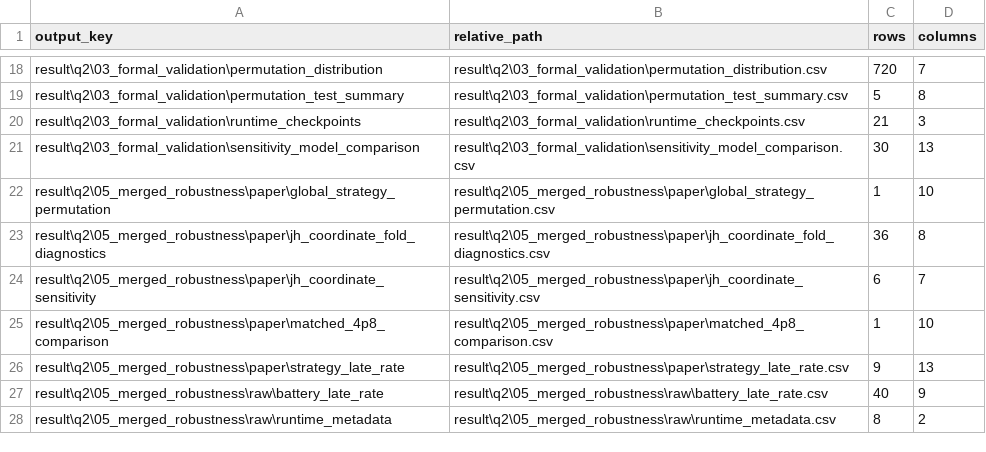
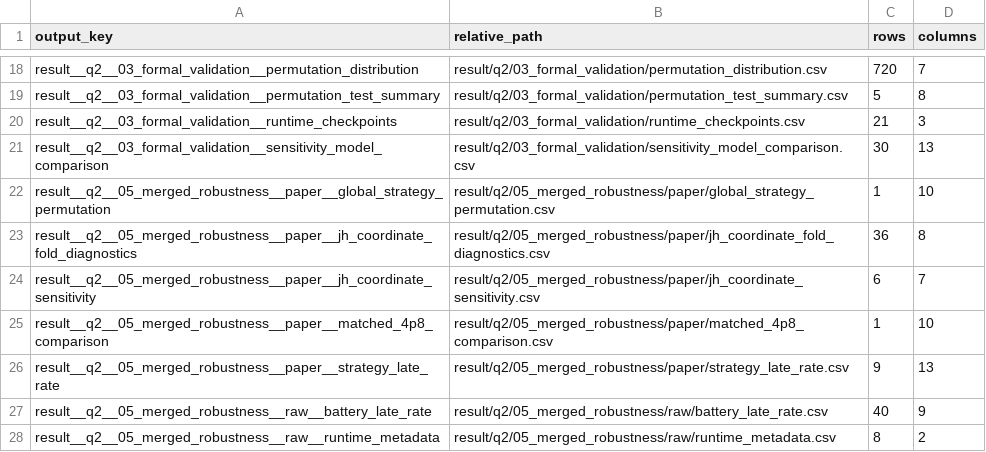
Before and after one commit to Aufpa33en/Celianbei-A, a CSV file: result/q2/result_manifest.csv, drawn as a sheet; only a part is shown, gaps mark what is left out; the diff covers the shown part only; the diff names each change by its address in the sheet, - before the commit and + after, or states it on an @@ line.

Commit message:
fix: normalize Q2 manifest paths

```diff
--- a/result/q2/result_manifest.csv
+++ b/result/q2/result_manifest.csv
-A18 (output_key): result\q2\03_formal_validation\permutation_distribution
+A18 (output_key): result__q2__03_formal_validation__permutation_distribution
-B18 (relative_path): result\q2\03_formal_validation\permutation_distribution.csv
+B18 (relative_path): result/q2/03_formal_validation/permutation_distribution.csv
-A19 (output_key): result\q2\03_formal_validation\permutation_test_summary
+A19 (output_key): result__q2__03_formal_validation__permutation_test_summary
-B19 (relative_path): result\q2\03_formal_validation\permutation_test_summary.csv
+B19 (relative_path): result/q2/03_formal_validation/permutation_test_summary.csv
-A20 (output_key): result\q2\03_formal_validation\runtime_checkpoints
+A20 (output_key): result__q2__03_formal_validation__runtime_checkpoints
-B20 (relative_path): result\q2\03_formal_validation\runtime_checkpoints.csv
+B20 (relative_path): result/q2/03_formal_validation/runtime_checkpoints.csv
-A21 (output_key): result\q2\03_formal_validation\sensitivity_model_comparison
+A21 (output_key): result__q2__03_formal_validation__sensitivity_model_comparison
-B21 (relative_path): result\q2\03_formal_validation\sensitivity_model_comparison.csv
+B21 (relative_path): result/q2/03_formal_validation/sensitivity_model_comparison.csv
-A22 (output_key): result\q2\05_merged_robustness\paper\global_strategy_permutation
+A22 (output_key): result__q2__05_merged_robustness__paper__global_strategy_permutation
-B22 (relative_path): result\q2\05_merged_robustness\paper\global_strategy_permutation.csv
+B22 (relative_path): result/q2/05_merged_robustness/paper/global_strategy_permutation.csv
-A23 (output_key): result\q2\05_merged_robustness\paper\jh_coordinate_fold_diagnostics
+A23 (output_key): result__q2__05_merged_robustness__paper__jh_coordinate_fold_diagnostics
-B23 (relative_path): result\q2\05_merged_robustness\paper\jh_coordinate_fold_diagnostics.csv
+B23 (relative_path): result/q2/05_merged_robustness/paper/jh_coordinate_fold_diagnostics.csv
-A24 (output_key): result\q2\05_merged_robustness\paper\jh_coordinate_sensitivity
+A24 (output_key): result__q2__05_merged_robustness__paper__jh_coordinate_sensitivity
-B24 (relative_path): result\q2\05_merged_robustness\paper\jh_coordinate_sensitivity.csv
+B24 (relative_path): result/q2/05_merged_robustness/paper/jh_coordinate_sensitivity.csv
-A25 (output_key): result\q2\05_merged_robustness\paper\matched_4p8_comparison
+A25 (output_key): result__q2__05_merged_robustness__paper__matched_4p8_comparison
-B25 (relative_path): result\q2\05_merged_robustness\paper\matched_4p8_comparison.csv
+B25 (relative_path): result/q2/05_merged_robustness/paper/matched_4p8_comparison.csv
-A26 (output_key): result\q2\05_merged_robustness\paper\strategy_late_rate
+A26 (output_key): result__q2__05_merged_robustness__paper__strategy_late_rate
-B26 (relative_path): result\q2\05_merged_robustness\paper\strategy_late_rate.csv
+B26 (relative_path): result/q2/05_merged_robustness/paper/strategy_late_rate.csv
-A27 (output_key): result\q2\05_merged_robustness\raw\battery_late_rate
+A27 (output_key): result__q2__05_merged_robustness__raw__battery_late_rate
-B27 (relative_path): result\q2\05_merged_robustness\raw\battery_late_rate.csv
+B27 (relative_path): result/q2/05_merged_robustness/raw/battery_late_rate.csv
-A28 (output_key): result\q2\05_merged_robustness\raw\runtime_metadata
+A28 (output_key): result__q2__05_merged_robustness__raw__runtime_metadata
-B28 (relative_path): result\q2\05_merged_robustness\raw\runtime_metadata.csv
+B28 (relative_path): result/q2/05_merged_robustness/raw/runtime_metadata.csv
```
Also changed, not shown: 32 edited cells elsewhere in this file, 3 other files.
